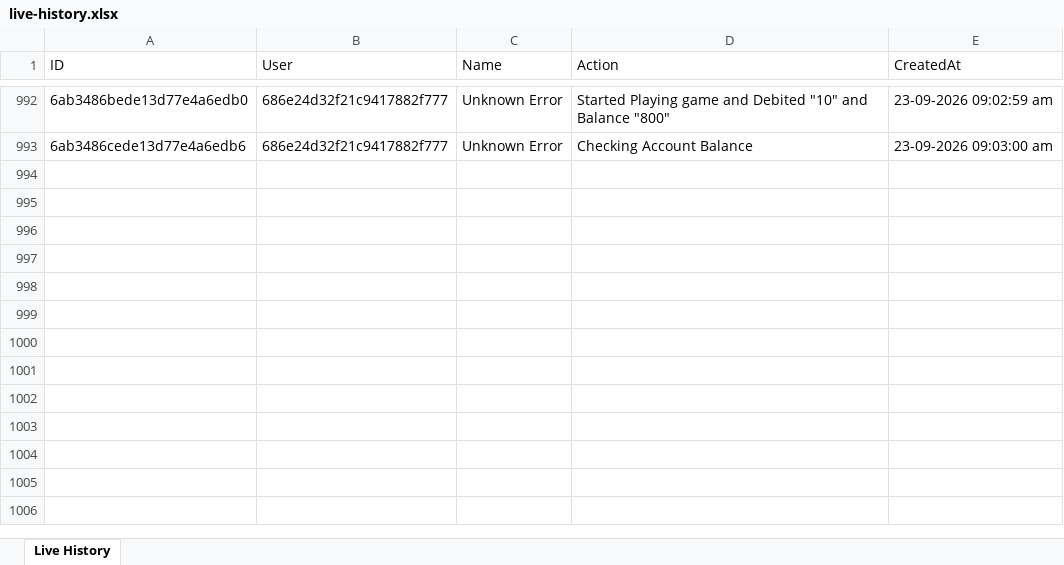
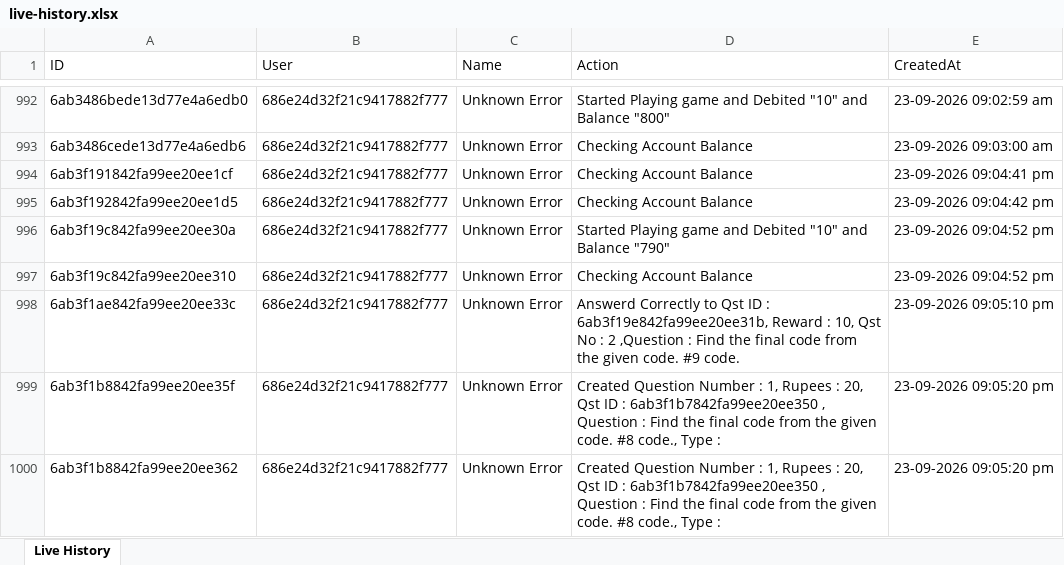
Before and after one commit to unknowne1931/sta_backend, an Excel workbook: live-history.xlsx, sheet Live History, drawn as a sheet; only a part is shown, gaps mark what is left out; values as stored, in another font and other column widths than the file's, no borders; the diff names each change by its address in the sheet, - before the commit and + after, or states it on an @@ line.

```diff
--- a/live-history.xlsx (sheet Live History)
+++ b/live-history.xlsx (sheet Live History)
+row 994: 6ab3f191842fa99ee20ee1cf | 686e24d32f21c9417882f777 | Unknown Error | Checking Account Balance | 23-09-2026 09:04:41 pm
+row 995: 6ab3f192842fa99ee20ee1d5 | 686e24d32f21c9417882f777 | Unknown Error | Checking Account Balance | 23-09-2026 09:04:42 pm
+row 996: 6ab3f19c842fa99ee20ee30a | 686e24d32f21c9417882f777 | Unknown Error | Started Playing game and Debited "10" and Balance "790" | 23-09-2026 09:04:52 pm
+row 997: 6ab3f19c842fa99ee20ee310 | 686e24d32f21c9417882f777 | Unknown Error | Checking Account Balance | 23-09-2026 09:04:52 pm
+row 998: 6ab3f1ae842fa99ee20ee33c | 686e24d32f21c9417882f777 | Unknown Error | Answerd Correctly to Qst ID : 6ab3f19e842fa99ee20ee31b, Reward : 10, Qst No : 2 ,Question : Find the final code from the given code. #9 code. | 23-09-2026 09:05:10 pm
+row 999: 6ab3f1b8842fa99ee20ee35f | 686e24d32f21c9417882f777 | Unknown Error | Created Question Number : 1, Rupees : 20, Qst ID : 6ab3f1b7842fa99ee20ee350 , Question : Find the final code from the given code. #8 code., Type : | 23-09-2026 09:05:20 pm
+row 1000: 6ab3f1b8842fa99ee20ee362 | 686e24d32f21c9417882f777 | Unknown Error | Created Question Number : 1, Rupees : 20, Qst ID : 6ab3f1b7842fa99ee20ee350 , Question : Find the final code from the given code. #8 code., Type : | 23-09-2026 09:05:20 pm
```
Also changed, not shown: payments.xlsx.
